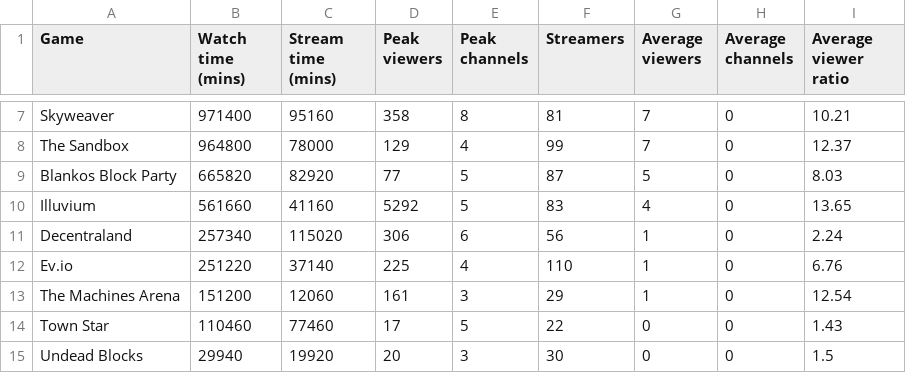
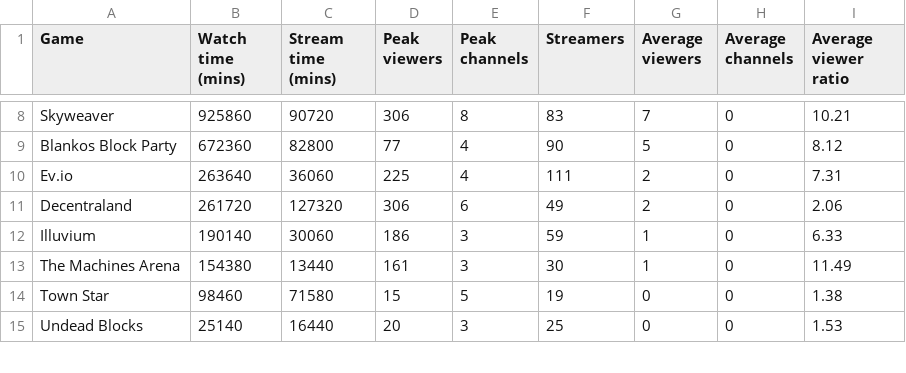
Before and after one commit to ghostq3/smcp-dashboard, a CSV file: csvs/SOV - Twitch_90_day.csv, drawn as a sheet; only a part is shown, gaps mark what is left out; removed rows and columns are numbered as before the commit, all else as after; the diff covers the shown part only; the diff names each change by its address in the sheet, - before the commit and + after, or states it on an @@ line.

```diff
--- a/csvs/SOV - Twitch_90_day.csv
+++ b/csvs/SOV - Twitch_90_day.csv
-B8 (Watch time (mins)): 971400
+B8 (Watch time (mins)): 925860
-C8 (Stream time (mins)): 95160
+C8 (Stream time (mins)): 90720
-D8 (Peak viewers): 358
+D8 (Peak viewers): 306
-F8 (Streamers): 81
+F8 (Streamers): 83
-row 8: The Sandbox | 964800 | 78000 | 129 | 4 | 99 | 7 | 0 | 12.37
-B9 (Watch time (mins)): 665820
+B9 (Watch time (mins)): 672360
-C9 (Stream time (mins)): 82920
+C9 (Stream time (mins)): 82800
-E9 (Peak channels): 5
+E9 (Peak channels): 4
-F9 (Streamers): 87
+F9 (Streamers): 90
-I9 (Average viewer ratio): 8.03
+I9 (Average viewer ratio): 8.12
-row 10: Illuvium | 561660 | 41160 | 5292 | 5 | 83 | 4 | 0 | 13.65
-row 11: Decentraland | 257340 | 115020 | 306 | 6 | 56 | 1 | 0 | 2.24
-B10 (Watch time (mins)): 251220
+B10 (Watch time (mins)): 263640
-C10 (Stream time (mins)): 37140
+C10 (Stream time (mins)): 36060
-F10 (Streamers): 110
+F10 (Streamers): 111
-G10 (Average viewers): 1
+G10 (Average viewers): 2
-I10 (Average viewer ratio): 6.76
+I10 (Average viewer ratio): 7.31
+row 11: Decentraland | 261720 | 127320 | 306 | 6 | 49 | 2 | 0 | 2.06
+row 12: Illuvium | 190140 | 30060 | 186 | 3 | 59 | 1 | 0 | 6.33
-B13 (Watch time (mins)): 151200
+B13 (Watch time (mins)): 154380
-C13 (Stream time (mins)): 12060
+C13 (Stream time (mins)): 13440
-F13 (Streamers): 29
+F13 (Streamers): 30
-I13 (Average viewer ratio): 12.54
+I13 (Average viewer ratio): 11.49
-B14 (Watch time (mins)): 110460
+B14 (Watch time (mins)): 98460
-C14 (Stream time (mins)): 77460
+C14 (Stream time (mins)): 71580
-D14 (Peak viewers): 17
+D14 (Peak viewers): 15
-F14 (Streamers): 22
+F14 (Streamers): 19
-I14 (Average viewer ratio): 1.43
+I14 (Average viewer ratio): 1.38
-B15 (Watch time (mins)): 29940
+B15 (Watch time (mins)): 25140
-C15 (Stream time (mins)): 19920
+C15 (Stream time (mins)): 16440
-F15 (Streamers): 30
+F15 (Streamers): 25
-I15 (Average viewer ratio): 1.5
+I15 (Average viewer ratio): 1.53
```
Also changed, not shown: 1 added row and 33 edited cells elsewhere in this file, csvs/SOV - SoV_YT.csv, csvs/SOV - Twitch_SOV.csv, 4 other files.
